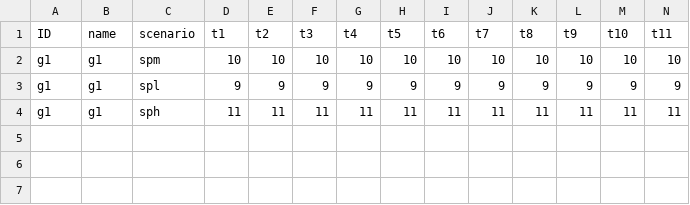
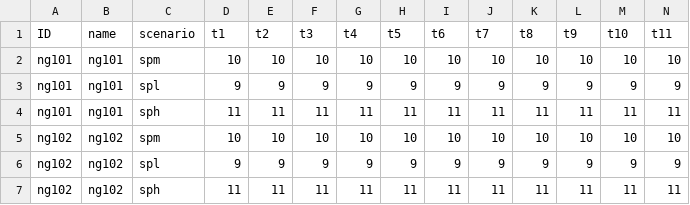
Before and after one commit to stefdeli/Gas-Swing-Contracts, a CSV file: Data/SimpleNetwork_ImperialUnits/ElecData/GasPriceScenRT.csv, drawn as a sheet; only a part is shown; rows hold the shown columns only; the diff names each change by its address in the sheet, - before the commit and + after, or states it on an @@ line.

Commit message:
Gas prices are now defined per node instead of per generator

```diff
--- a/Data/SimpleNetwork_ImperialUnits/ElecData/GasPriceScenRT.csv
+++ b/Data/SimpleNetwork_ImperialUnits/ElecData/GasPriceScenRT.csv
-A2:A4 (ID): g1
+A2:A4 (ID): ng101
-B2:B4 (name): g1
+B2:B4 (name): ng101
+row 5: ng102 | ng102 | spm | 10 | 10 | 10 | 10 | 10 | 10 | 10 | 10 | 10 | 10 | 10
+row 6: ng102 | ng102 | spl | 9 | 9 | 9 | 9 | 9 | 9 | 9 | 9 | 9 | 9 | 9
+row 7: ng102 | ng102 | sph | 11 | 11 | 11 | 11 | 11 | 11 | 11 | 11 | 11 | 11 | 11
```
Also changed, not shown: 20 other files.
